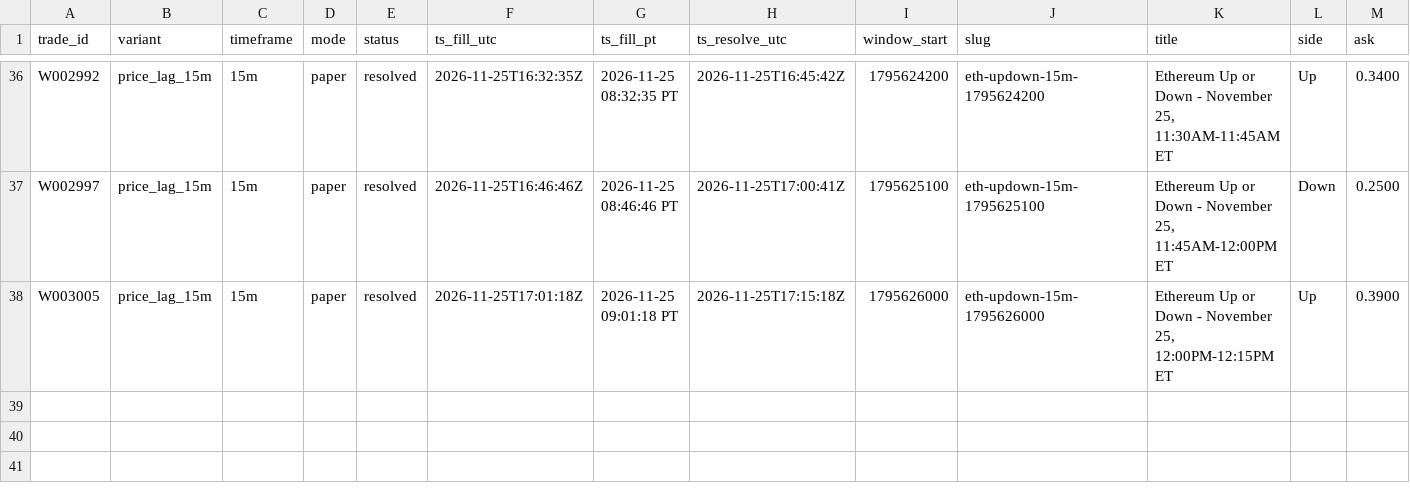
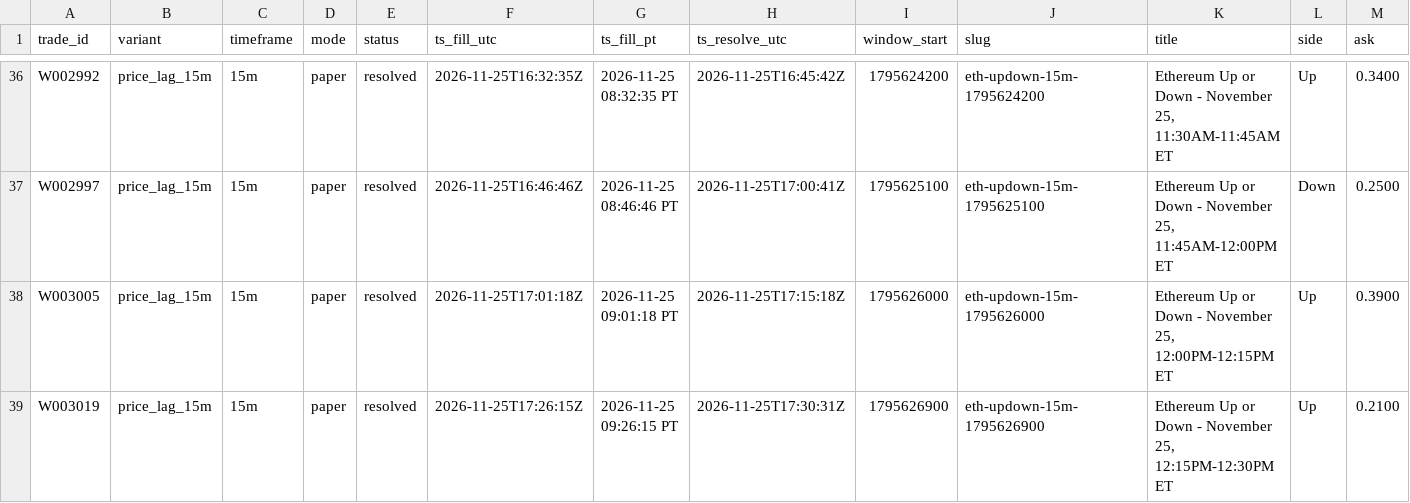
Before and after one commit to michaeldeuchar-dotcom/eth-paper-bot, a CSV file: data/week2/trades_price_lag_15m.csv, drawn as a sheet; only a part is shown, gaps mark what is left out; rows hold the shown columns only; the diff names each change by its address in the sheet, - before the commit and + after, or states it on an @@ line.

```diff
--- a/data/week2/trades_price_lag_15m.csv
+++ b/data/week2/trades_price_lag_15m.csv
+row 39: W003019 | price_lag_15m | 15m | paper | resolved | 2026-11-25T17:26:15Z | 2026-11-25 09:26:15 PT | 2026-11-25T17:30:31Z | 1795626900 | eth-updown-15m-1795626900 | Ethereum Up or Down - November 25, 12:15PM-12:30PM ET | Up | 0.2100
```
Also changed, not shown: data/week2/cash_out_exits.csv, data/week2/trades_control.csv, 9 other files.
